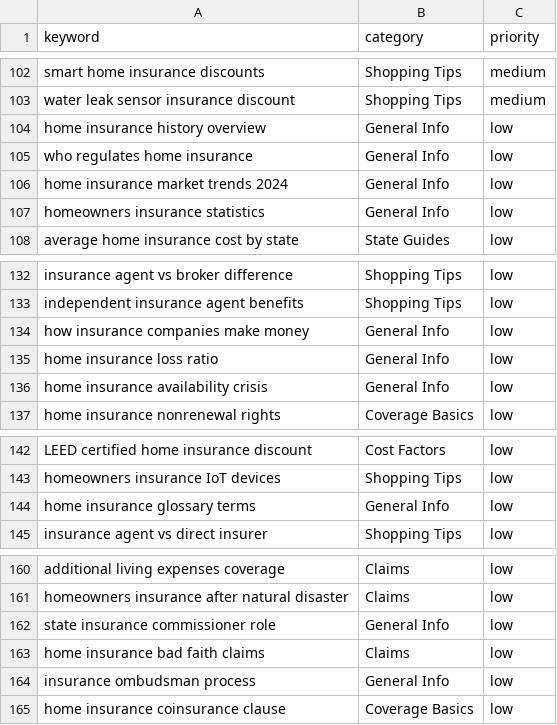
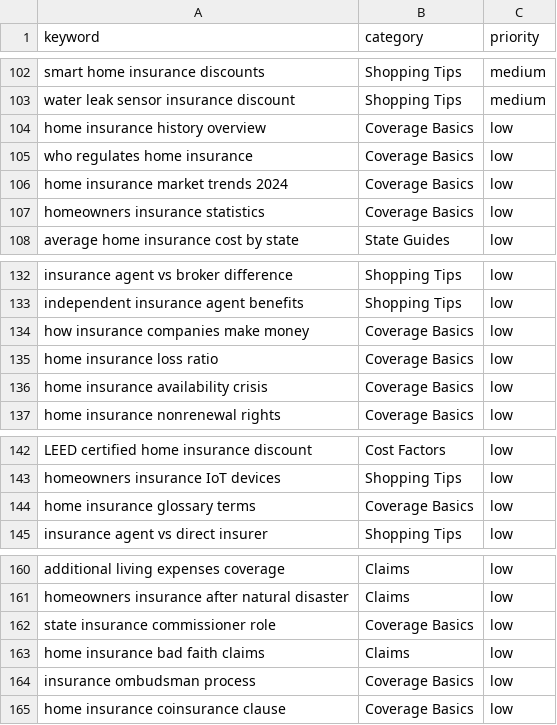
Before and after one commit to peacoat-sites/home-insurance-guide, a CSV file: keywords.csv, drawn as a sheet; only a part is shown, gaps mark what is left out; the diff covers the shown part only.

```diff
--- a/keywords.csv
+++ b/keywords.csv
@@ -103,6 +103,6 @@ smart home insurance discounts,Shopping Tips,medium
 water leak sensor insurance discount,Shopping Tips,medium
-home insurance history overview,General Info,low
-who regulates home insurance,General Info,low
-home insurance market trends 2024,General Info,low
-homeowners insurance statistics,General Info,low
+home insurance history overview,Coverage Basics,low
+who regulates home insurance,Coverage Basics,low
+home insurance market trends 2024,Coverage Basics,low
+homeowners insurance statistics,Coverage Basics,low
 average home insurance cost by state,State Guides,low
@@ -133,5 +133,5 @@ insurance agent vs broker difference,Shopping Tips,low
 independent insurance agent benefits,Shopping Tips,low
-how insurance companies make money,General Info,low
-home insurance loss ratio,General Info,low
-home insurance availability crisis,General Info,low
+how insurance companies make money,Coverage Basics,low
+home insurance loss ratio,Coverage Basics,low
+home insurance availability crisis,Coverage Basics,low
 home insurance nonrenewal rights,Coverage Basics,low
@@ -143,3 +143,3 @@ LEED certified home insurance discount,Cost Factors,low
 homeowners insurance IoT devices,Shopping Tips,low
-home insurance glossary terms,General Info,low
+home insurance glossary terms,Coverage Basics,low
 insurance agent vs direct insurer,Shopping Tips,low
@@ -161,5 +161,5 @@ additional living expenses coverage,Claims,low
 homeowners insurance after natural disaster,Claims,low
-state insurance commissioner role,General Info,low
+state insurance commissioner role,Coverage Basics,low
 home insurance bad faith claims,Claims,low
-insurance ombudsman process,General Info,low
+insurance ombudsman process,Coverage Basics,low
 home insurance coinsurance clause,Coverage Basics,low
```
Also changed, not shown: 16 edited cells elsewhere in this file, 12 other files.
